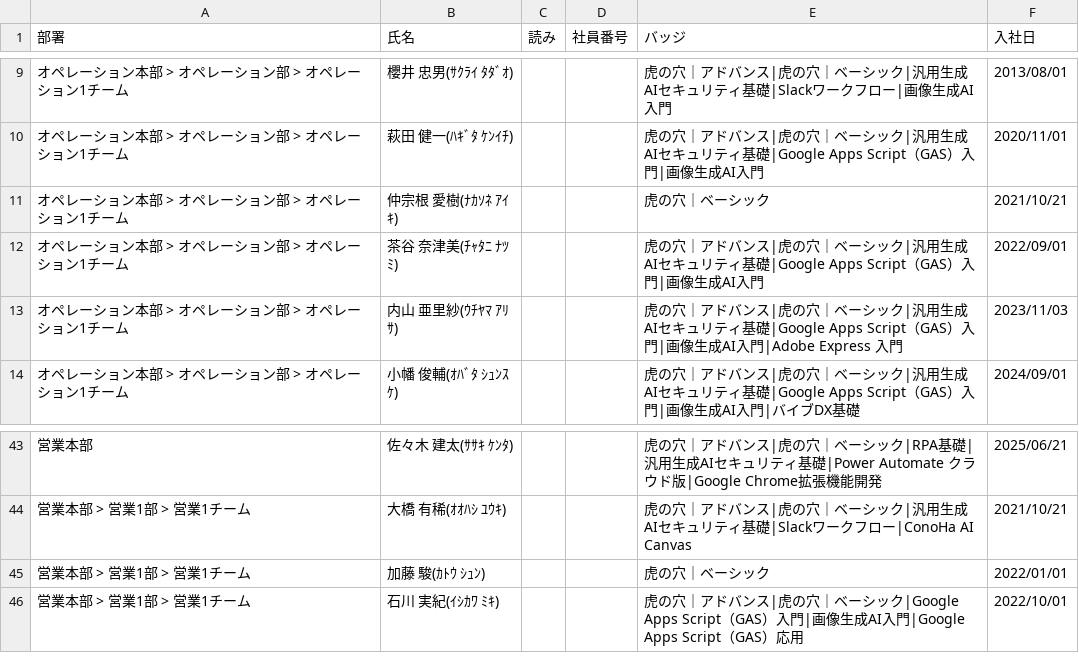
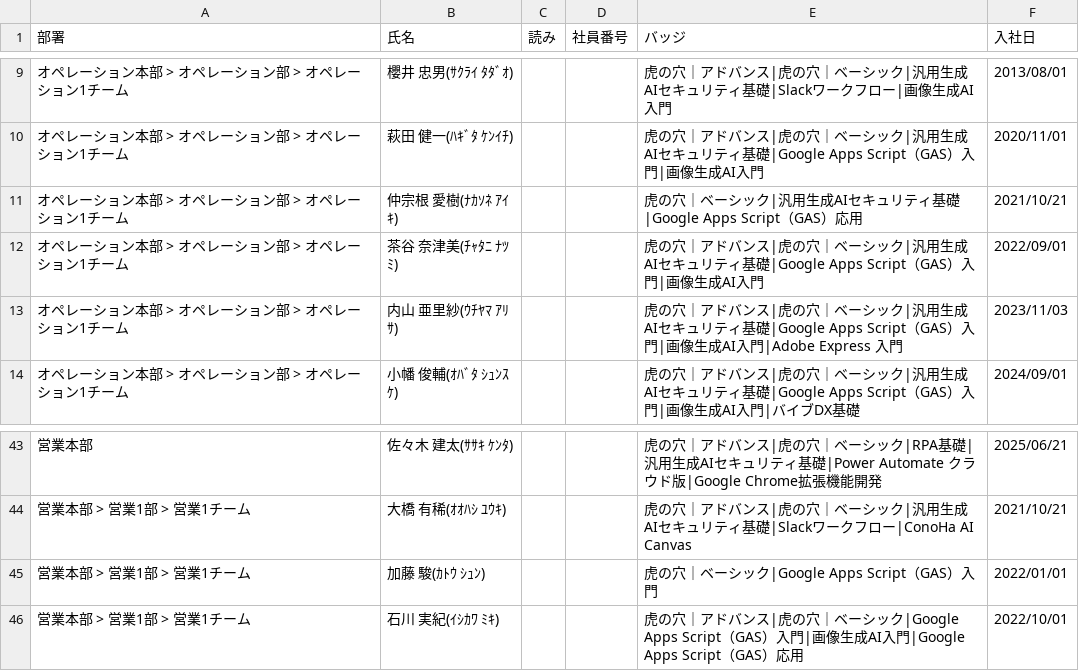
Before and after one commit to coty0322/badge-data, a CSV file: gmo_badges (13).csv, drawn as a sheet; only a part is shown, gaps mark what is left out.

Commit message:
バッジデータ更新 2026/6/24 11:17:47

```diff
--- a/gmo_badges (13).csv
+++ b/gmo_badges (13).csv
@@ -10,3 +10,3 @@
 "オペレーション本部 > オペレーション部 > オペレーション1チーム","萩田 健一(ﾊｷﾞﾀ ｹﾝｲﾁ)","","","虎の穴｜アドバンス|虎の穴｜ベーシック|汎用生成AIセキュリティ基礎|Google Apps Script（GAS）入門|画像生成AI入門","2020/11/01"
-"オペレーション本部 > オペレーション部 > オペレーション1チーム","仲宗根 愛樹(ﾅｶｿﾈ ｱｲｷ)","","","虎の穴｜ベーシック","2021/10/21"
+"オペレーション本部 > オペレーション部 > オペレーション1チーム","仲宗根 愛樹(ﾅｶｿﾈ ｱｲｷ)","","","虎の穴｜ベーシック|汎用生成AIセキュリティ基礎|Google Apps Script（GAS）応用","2021/10/21"
 "オペレーション本部 > オペレーション部 > オペレーション1チーム","茶谷 奈津美(ﾁｬﾀﾆ ﾅﾂﾐ)","","","虎の穴｜アドバンス|虎の穴｜ベーシック|汎用生成AIセキュリティ基礎|Google Apps Script（GAS）入門|画像生成AI入門","2022/09/01"
@@ -44,3 +44,3 @@
 "営業本部 > 営業1部 > 営業1チーム","大橋 有稀(ｵｵﾊｼ ﾕｳｷ)","","","虎の穴｜アドバンス|虎の穴｜ベーシック|汎用生成AIセキュリティ基礎|Slackワークフロー|ConoHa AI Canvas","2021/10/21"
-"営業本部 > 営業1部 > 営業1チーム","加藤 駿(ｶﾄｳ ｼｭﾝ)","","","虎の穴｜ベーシック","2022/01/01"
+"営業本部 > 営業1部 > 営業1チーム","加藤 駿(ｶﾄｳ ｼｭﾝ)","","","虎の穴｜ベーシック|Google Apps Script（GAS）入門","2022/01/01"
 "営業本部 > 営業1部 > 営業1チーム","石川 実紀(ｲｼｶﾜ ﾐｷ)","","","虎の穴｜アドバンス|虎の穴｜ベーシック|Google Apps Script（GAS）入門|画像生成AI入門|Google Apps Script（GAS）応用","2022/10/01"
```
